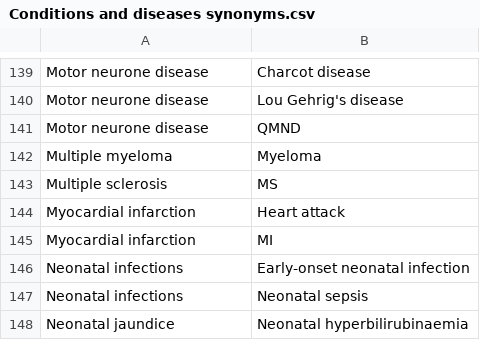
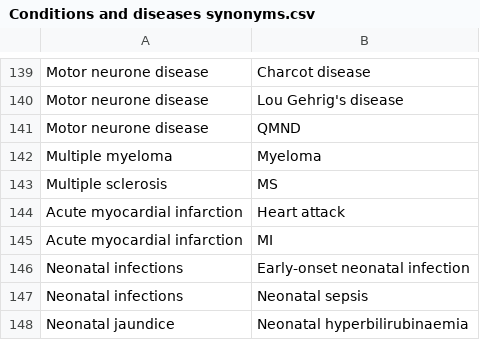
Before and after one commit to nice-digital/ontologies, a CSV file: skoscsv/Conditions and diseases synonyms.csv, drawn as a sheet; only a part is shown, gaps mark what is left out.

```diff
--- a/skoscsv/Conditions and diseases synonyms.csv
+++ b/skoscsv/Conditions and diseases synonyms.csv
@@ -143,4 +143,4 @@ Multiple myeloma,Myeloma,,,,,
 Multiple sclerosis,MS,,,,,
-Myocardial infarction,Heart attack,,,,,
-Myocardial infarction,MI,,,,,
+Acute myocardial infarction,Heart attack,,,,,
+Acute myocardial infarction,MI,,,,,
 Neonatal infections,Early-onset neonatal infection,,,,,
```
Also changed, not shown: skoscsv/Conditions and diseases to snomed mapping.csv, skoscsv/Conditions and diseases.csv.
